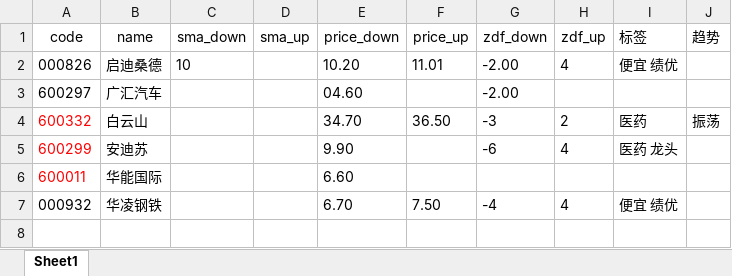
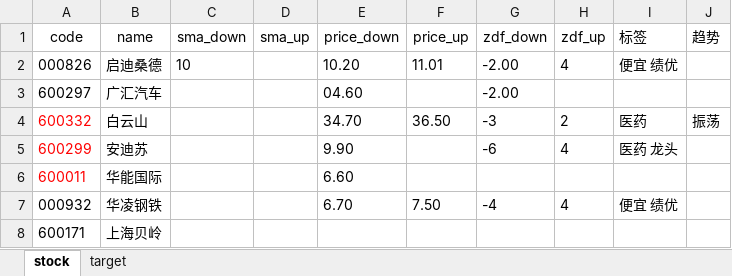
Before and after one commit to Edjies/NewStock, an Excel workbook: data/stock.xlsx, sheet stock, drawn as a sheet; values as stored, in another font and other column widths than the file's, no borders; the diff names each change by its address in the sheet, - before the commit and + after, or states it on an @@ line.

```diff
--- a/data/stock.xlsx (sheet stock)
+++ b/data/stock.xlsx (sheet stock)
-sheet tab: Sheet1
+sheet tab: stock
+sheet tab: target
+row 8: 600171 | 上海贝岭
```
